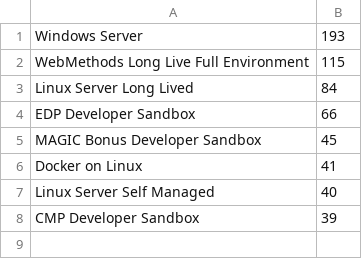
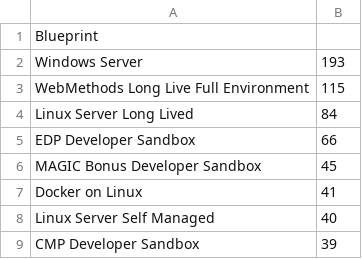
Before and after one commit to akie311/CsvRepo, a CSV file: testCSV2.csv, drawn as a sheet; the diff names each change by its address in the sheet, - before the commit and + after, or states it on an @@ line.

```diff
--- a/testCSV2.csv
+++ b/testCSV2.csv
+row 1: Blueprint
```
